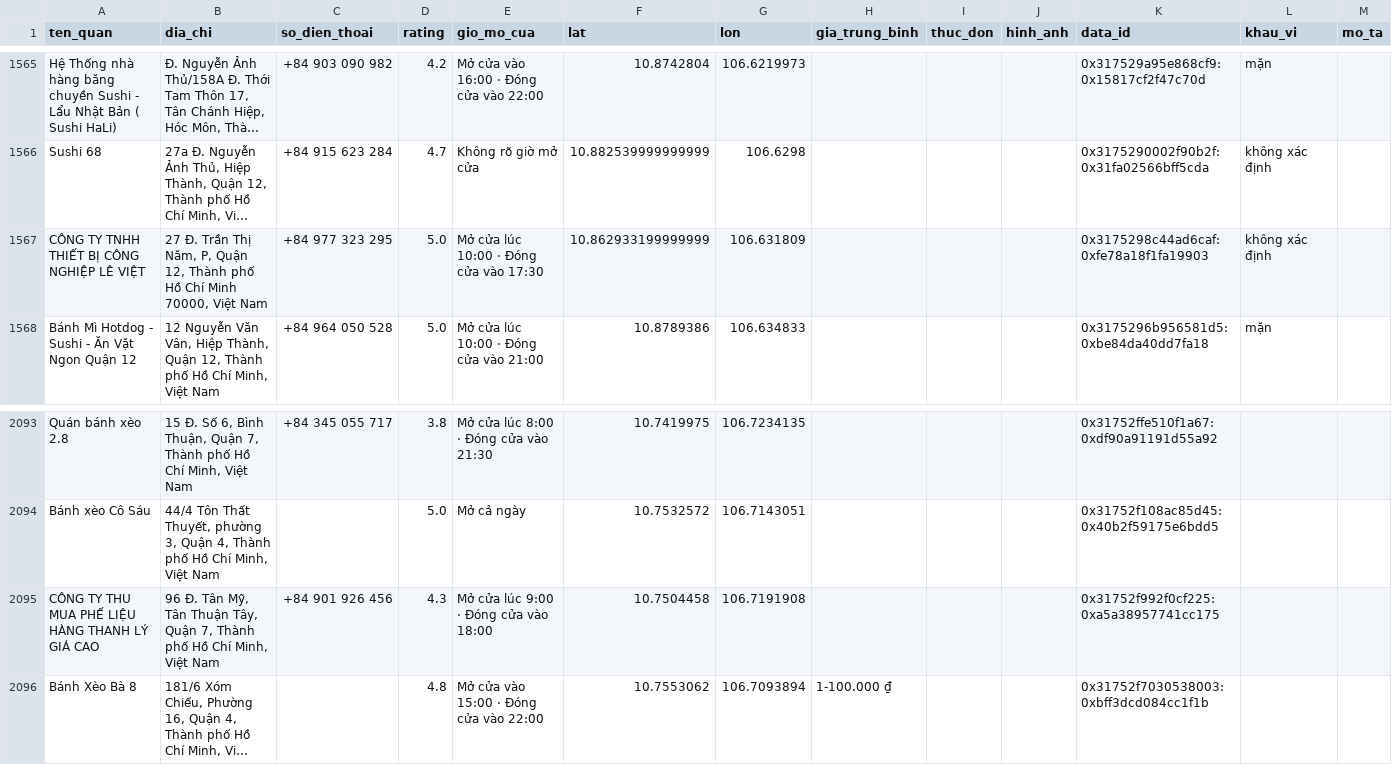
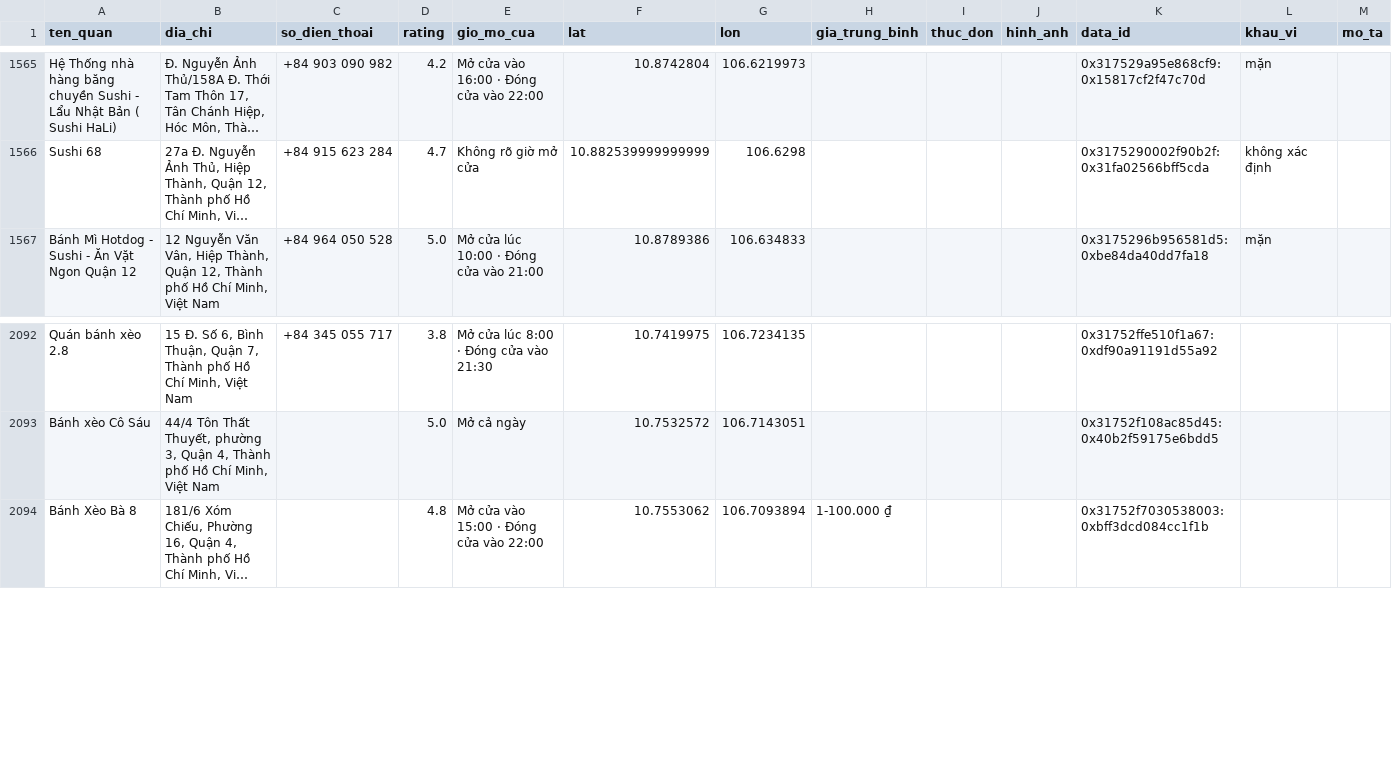
Before and after one commit to mkbang2411-oss/TDTT---U-I-A, a CSV file: backend/Data_with_flavor.csv, drawn as a sheet; only a part is shown, gaps mark what is left out; long unchanged cells end in …; the diff names each change by its address in the sheet, - before the commit and + after, or states it on an @@ line.

```diff
--- a/backend/Data_with_flavor.csv
+++ b/backend/Data_with_flavor.csv
-row 1567: CÔNG TY TNHH THIẾT BỊ CÔNG NGHIỆP LÊ VIỆT | 27 Đ. Trần Thị Năm, P, Quận 12, Thành phố Hồ Chí Minh 70000, Việt Nam | +84 977 323 295 | 5.0 | Mở cửa lúc 10:00 ⋅ Đóng cửa vào 17:30 | 10.862933199999999 | 106.631809 |  |  |  | 0x3175298c44ad6caf:0xfe78a18f1fa19903 | không xác định
-row 2095: CÔNG TY THU MUA PHẾ LIỆU HÀNG THANH LÝ GIÁ CAO | 96 Đ. Tân Mỹ, Tân Thuận Tây, Quận 7, Thành phố Hồ Chí Minh, Việt Nam | +84 901 926 456 | 4.3 | Mở cửa lúc 9:00 ⋅ Đóng cửa vào 18:00 | 10.7504458 | 106.7191908 |  |  |  | 0x31752f992f0cf225:0xa5a38957741cc175
```
Also changed, not shown: 5 other files.
